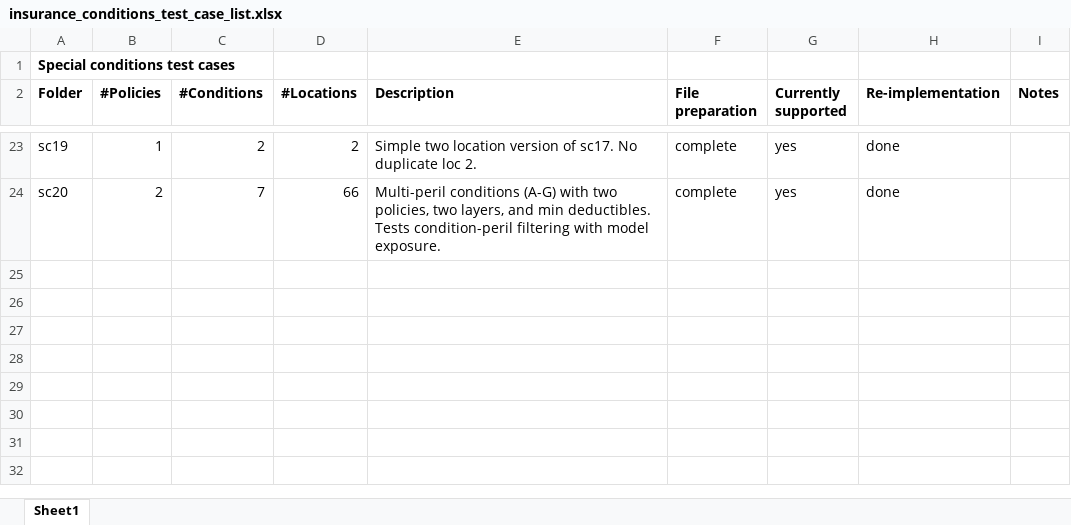
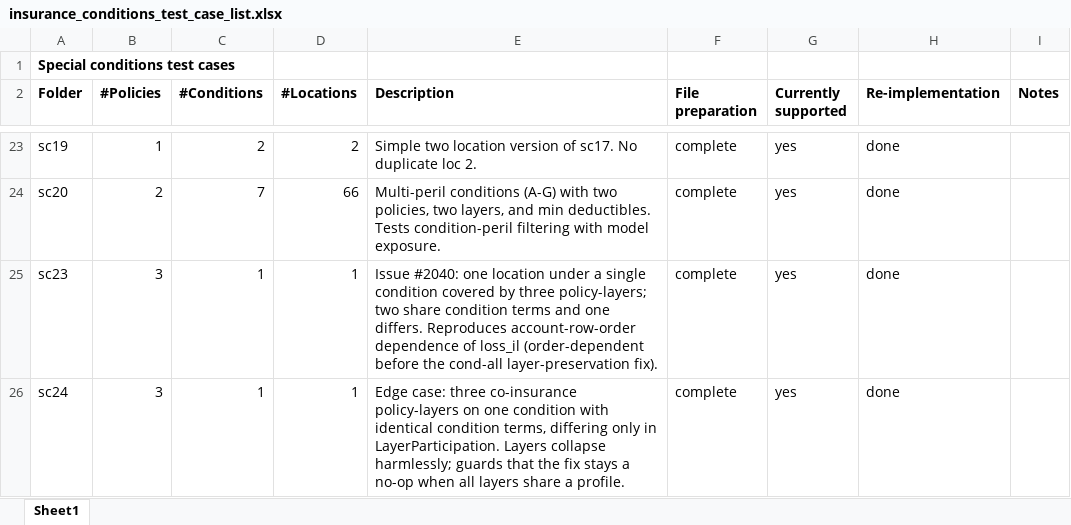
Before and after one commit to OasisLMF/OasisLMF, an Excel workbook: validation/insurance_conditions_test_case_list.xlsx, sheet Sheet1, drawn as a sheet; only a part is shown, gaps mark what is left out; values as stored, in another font and other column widths than the file's, no borders; the diff names each change by its address in the sheet, - before the commit and + after, or states it on an @@ line.

```diff
--- a/validation/insurance_conditions_test_case_list.xlsx (sheet Sheet1)
+++ b/validation/insurance_conditions_test_case_list.xlsx (sheet Sheet1)
+row 25: sc23 | 3 | 1 | 1 | Issue #2040: one location under a single condition covered by three policy-layers; two share condition terms and one differs. Reproduces account-row-order dependence of loss_il (order-dependent before the cond-all layer-preservation fix). | complete | yes | done
+row 26: sc24 | 3 | 1 | 1 | Edge case: three co-insurance policy-layers on one condition with identical condition terms, differing only in LayerParticipation. Layers collapse harmlessly; guards that the fix stays a no-op when all layers share a profile. | complete | yes | done
```
Also changed, not shown: 32 other files.
